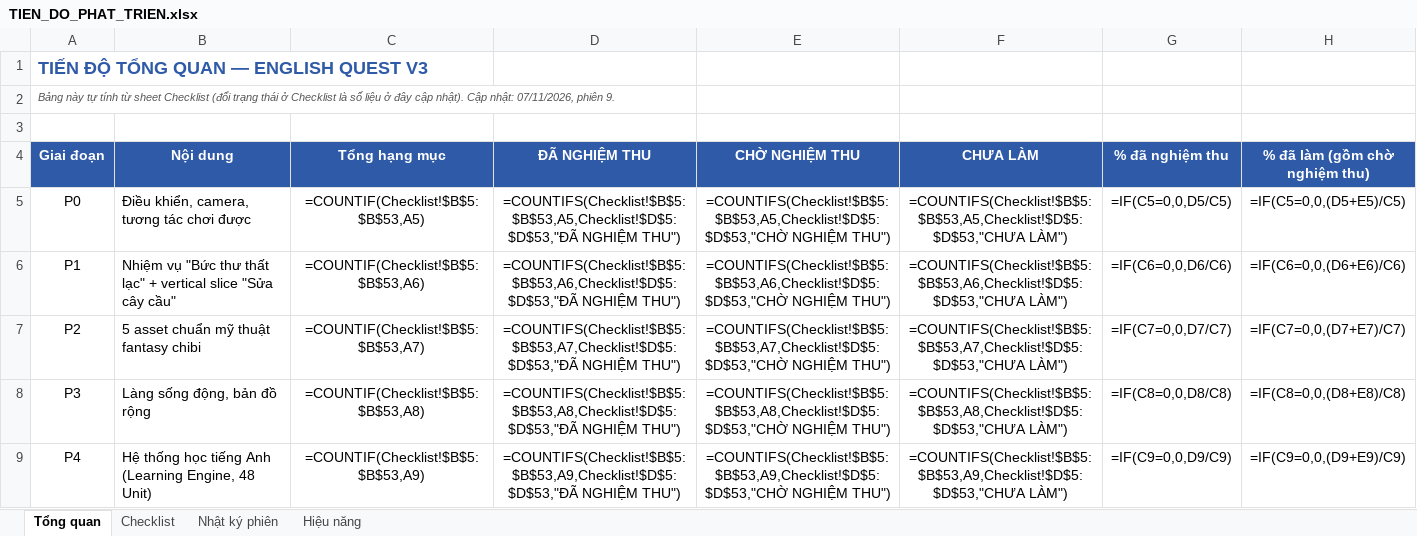
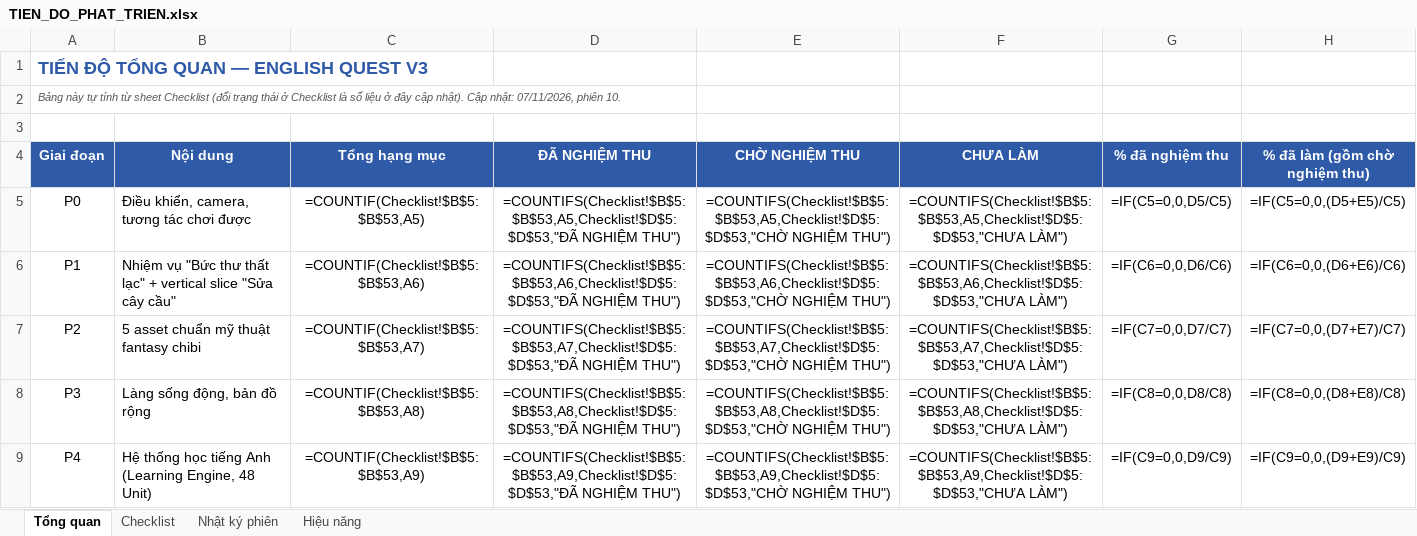
Before and after one commit to lucky89x/english-game-v3, an Excel workbook: docs/TIEN_DO_PHAT_TRIEN.xlsx, sheet Tổng quan, drawn as a sheet; only a part is shown; values as stored, in another font and other column widths than the file's, no borders; formulas without a stored value are shown as written; conditional formats not drawn; the diff names each change by its address in the sheet, - before the commit and + after, or states it on an @@ line.

```diff
--- a/docs/TIEN_DO_PHAT_TRIEN.xlsx (sheet Tổng quan)
+++ b/docs/TIEN_DO_PHAT_TRIEN.xlsx (sheet Tổng quan)
-A2 (Giai đoạn): …07/11/2026, phiên 9.
+A2 (Giai đoạn): …07/11/2026, phiên 10.
```
Also changed, not shown: sheet Nhật ký phiên, sheet Checklist, 53 other files.
